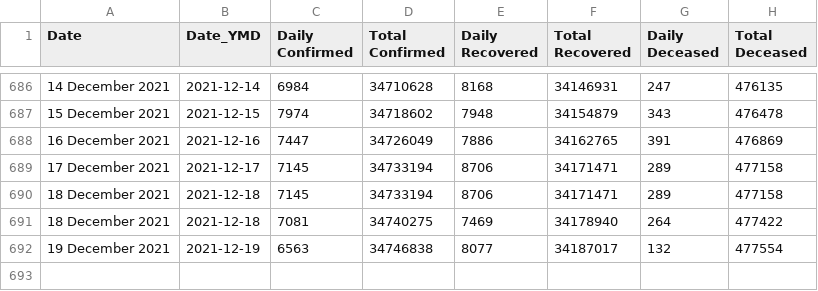
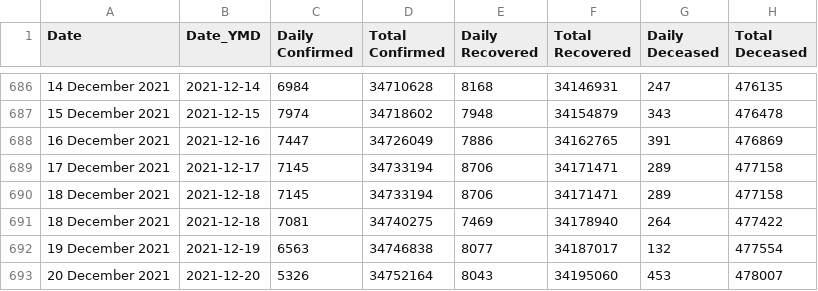
Before and after one commit to incovid19/data-staging, a CSV file: csv/latest/case_time_series.csv, drawn as a sheet; only a part is shown, gaps mark what is left out; the diff names each change by its address in the sheet, - before the commit and + after, or states it on an @@ line.

```diff
--- a/csv/latest/case_time_series.csv
+++ b/csv/latest/case_time_series.csv
+row 693: 20 December 2021 | 2021-12-20 | 5326 | 34752164 | 8043 | 34195060 | 453 | 478007
```
Also changed, not shown: csv/latest/district_wise.csv, csv/latest/state_wise.csv, 44 other files.
